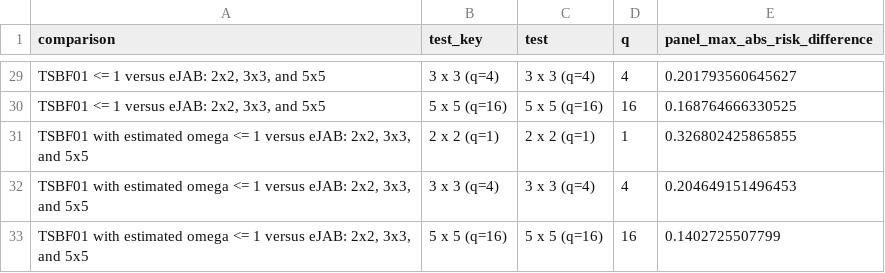
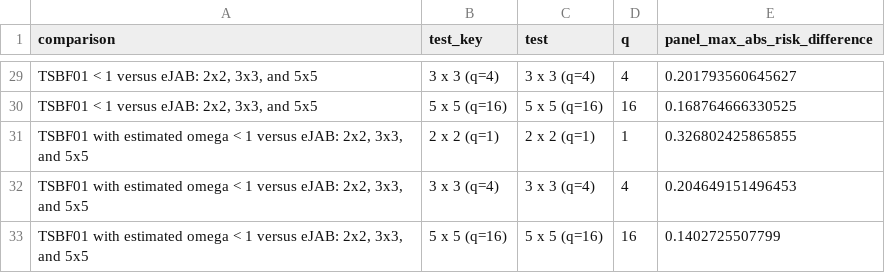
Before and after one commit to nathoogroup/ejabclinicaltrials, a CSV file: bayes_risk_outputs/revised_three_comparisons/all_risk_plot_panel_scaling_factors.csv, drawn as a sheet; only a part is shown, gaps mark what is left out; the diff covers the shown part only.

```diff
--- a/bayes_risk_outputs/revised_three_comparisons/all_risk_plot_panel_scaling_factors.csv
+++ b/bayes_risk_outputs/revised_three_comparisons/all_risk_plot_panel_scaling_factors.csv
@@ -29,5 +29,5 @@
-"TSBF01 <= 1 versus eJAB: 2x2, 3x3, and 5x5","3 x 3 (q=4)","3 x 3 (q=4)",4,0.201793560645627
-"TSBF01 <= 1 versus eJAB: 2x2, 3x3, and 5x5","5 x 5 (q=16)","5 x 5 (q=16)",16,0.168764666330525
-"TSBF01 with estimated omega <= 1 versus eJAB: 2x2, 3x3, and 5x5","2 x 2 (q=1)","2 x 2 (q=1)",1,0.326802425865855
-"TSBF01 with estimated omega <= 1 versus eJAB: 2x2, 3x3, and 5x5","3 x 3 (q=4)","3 x 3 (q=4)",4,0.204649151496453
-"TSBF01 with estimated omega <= 1 versus eJAB: 2x2, 3x3, and 5x5","5 x 5 (q=16)","5 x 5 (q=16)",16,0.1402725507799
+"TSBF01 < 1 versus eJAB: 2x2, 3x3, and 5x5","3 x 3 (q=4)","3 x 3 (q=4)",4,0.201793560645627
+"TSBF01 < 1 versus eJAB: 2x2, 3x3, and 5x5","5 x 5 (q=16)","5 x 5 (q=16)",16,0.168764666330525
+"TSBF01 with estimated omega < 1 versus eJAB: 2x2, 3x3, and 5x5","2 x 2 (q=1)","2 x 2 (q=1)",1,0.326802425865855
+"TSBF01 with estimated omega < 1 versus eJAB: 2x2, 3x3, and 5x5","3 x 3 (q=4)","3 x 3 (q=4)",4,0.204649151496453
+"TSBF01 with estimated omega < 1 versus eJAB: 2x2, 3x3, and 5x5","5 x 5 (q=16)","5 x 5 (q=16)",16,0.1402725507799
```
Also changed, not shown: 27 edited cells elsewhere in this file, bayes_risk_outputs/revised_three_comparisons/chisq_dimensions_panel_scaling_factors.csv, 30 other files.
